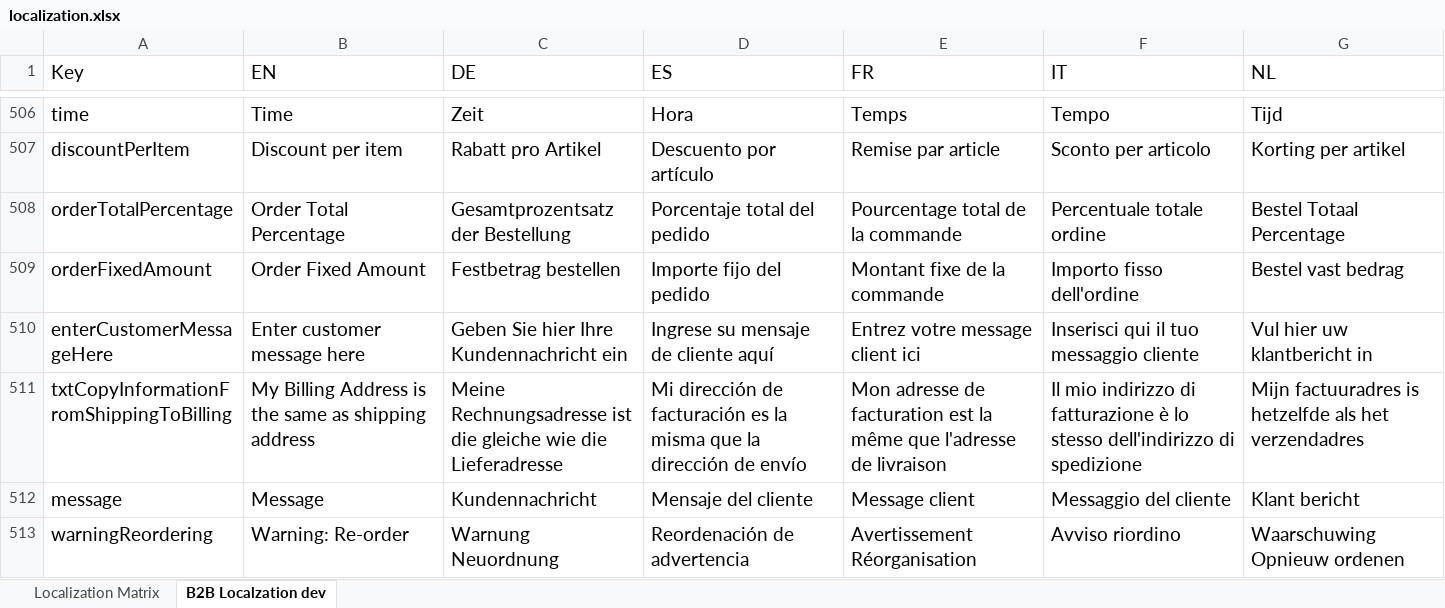
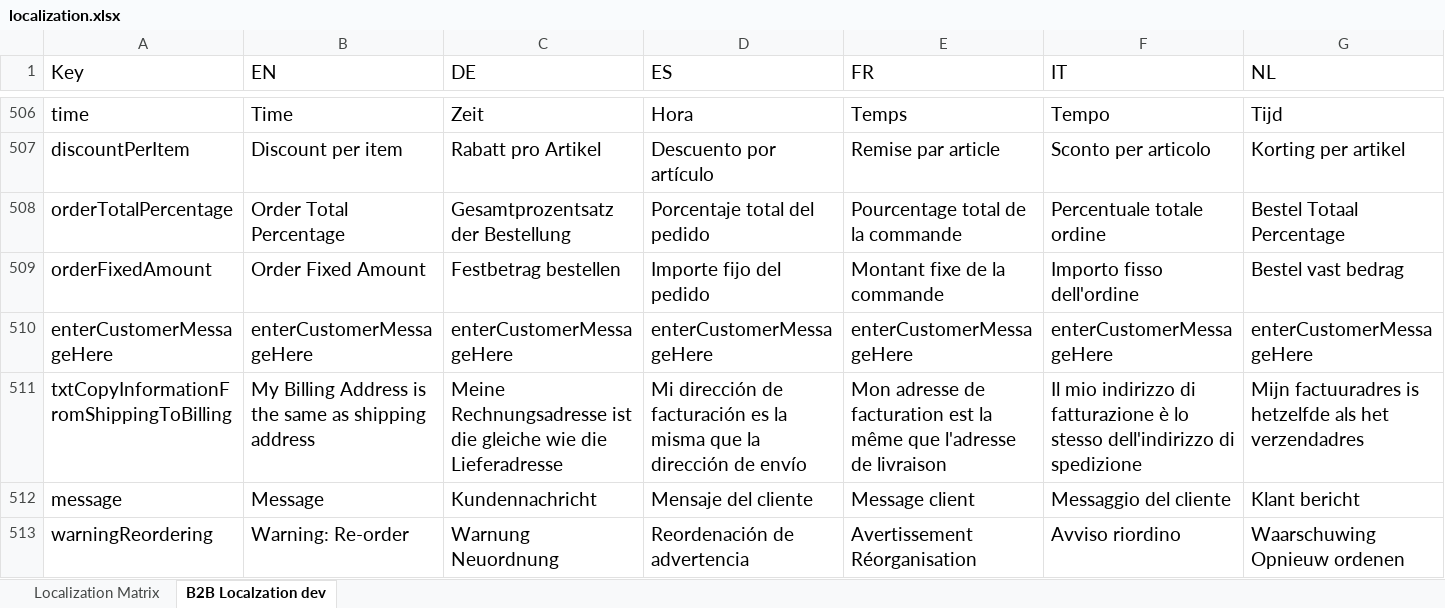
Before and after one commit to TruongCongBach/sync_xlsx_storyblok_I18n, an Excel workbook: xlsxFile/localization.xlsx, sheet B2B Localzation dev, drawn as a sheet; only a part is shown, gaps mark what is left out; values as stored, in another font and other column widths than the file's, no borders; charts and pictures not drawn; the diff covers the shown part only; the diff names each change by its address in the sheet, - before the commit and + after, or states it on an @@ line.

```diff
--- a/xlsxFile/localization.xlsx (sheet B2B Localzation dev)
+++ b/xlsxFile/localization.xlsx (sheet B2B Localzation dev)
-B510 (EN): Enter customer message here
+B510 (EN): enterCustomerMessageHere
-C510 (DE): Geben Sie hier Ihre Kundennachricht ein
+C510 (DE): enterCustomerMessageHere
-D510 (ES): Ingrese su mensaje de cliente aquí
+D510 (ES): enterCustomerMessageHere
-E510 (FR): Entrez votre message client ici
+E510 (FR): enterCustomerMessageHere
-F510 (IT): Inserisci qui il tuo messaggio cliente
+F510 (IT): enterCustomerMessageHere
-G510 (NL): Vul hier uw klantbericht in
+G510 (NL): enterCustomerMessageHere
```
Also changed, not shown: 19 edited cells elsewhere in this sheet, sheet Localization Matrix, 23 other files.
